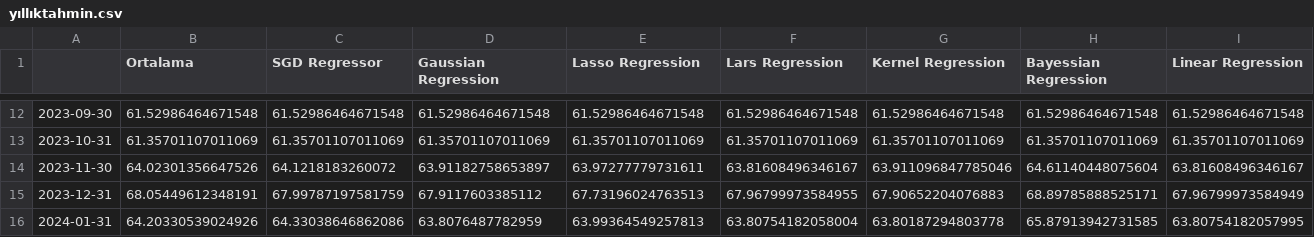
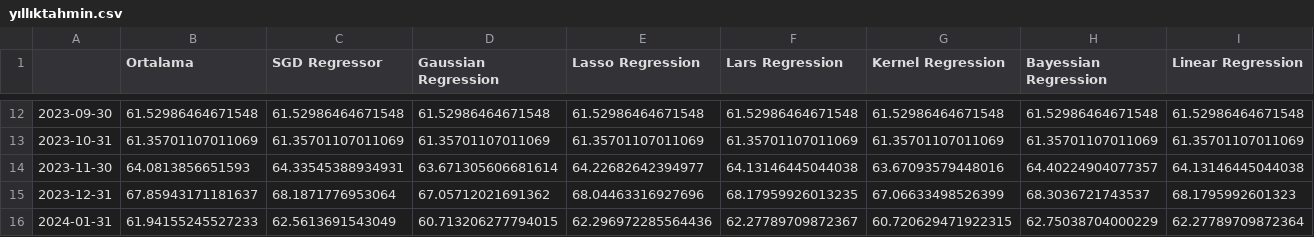
Before and after one commit to mutlususamuru/streamlit-inflation, a CSV file: yıllıktahmin.csv, drawn as a sheet; only a part is shown, gaps mark what is left out; the diff covers the shown part only; the diff names each change by its address in the sheet, - before the commit and + after, or states it on an @@ line.

```diff
--- a/yıllıktahmin.csv
+++ b/yıllıktahmin.csv
-B14 (Ortalama): 64.02301356647526
+B14 (Ortalama): 64.0813856651593
-C14 (SGD Regressor): 64.1218183260072
+C14 (SGD Regressor): 64.33545388934931
-D14 (Gaussian Regression): 63.91182758653897
+D14 (Gaussian Regression): 63.671305606681614
-E14 (Lasso Regression): 63.97277779731611
+E14 (Lasso Regression): 64.22682642394977
-F14 (Lars Regression): 63.81608496346167
+F14 (Lars Regression): 64.13146445044038
-G14 (Kernel Regression): 63.911096847785046
+G14 (Kernel Regression): 63.67093579448016
-H14 (Bayessian Regression): 64.61140448075604
+H14 (Bayessian Regression): 64.40224904077357
-I14 (Linear Regression): 63.81608496346167
+I14 (Linear Regression): 64.13146445044038
-B15 (Ortalama): 68.05449612348191
+B15 (Ortalama): 67.85943171181637
-C15 (SGD Regressor): 67.99787197581759
+C15 (SGD Regressor): 68.1871776953064
-D15 (Gaussian Regression): 67.9117603385112
+D15 (Gaussian Regression): 67.05712021691362
-E15 (Lasso Regression): 67.73196024763513
+E15 (Lasso Regression): 68.04463316927696
-F15 (Lars Regression): 67.96799973584955
+F15 (Lars Regression): 68.17959926013235
-G15 (Kernel Regression): 67.90652204076883
+G15 (Kernel Regression): 67.06633498526399
-H15 (Bayessian Regression): 68.89785888525171
+H15 (Bayessian Regression): 68.3036721743537
-I15 (Linear Regression): 67.96799973584949
+I15 (Linear Regression): 68.1795992601323
-B16 (Ortalama): 64.20330539024926
+B16 (Ortalama): 61.94155245527233
-C16 (SGD Regressor): 64.33038646862086
+C16 (SGD Regressor): 62.5613691543049
-D16 (Gaussian Regression): 63.8076487782959
+D16 (Gaussian Regression): 60.713206277794015
-E16 (Lasso Regression): 63.99364549257813
+E16 (Lasso Regression): 62.296972285564436
-F16 (Lars Regression): 63.80754182058004
+F16 (Lars Regression): 62.27789709872367
-G16 (Kernel Regression): 63.80187294803778
+G16 (Kernel Regression): 60.720629471922315
-H16 (Bayessian Regression): 65.87913942731585
+H16 (Bayessian Regression): 62.75038704000229
-I16 (Linear Regression): 63.80754182057995
+I16 (Linear Regression): 62.27789709872364
```
Also changed, not shown: 136 edited cells elsewhere in this file, aylık.csv.
